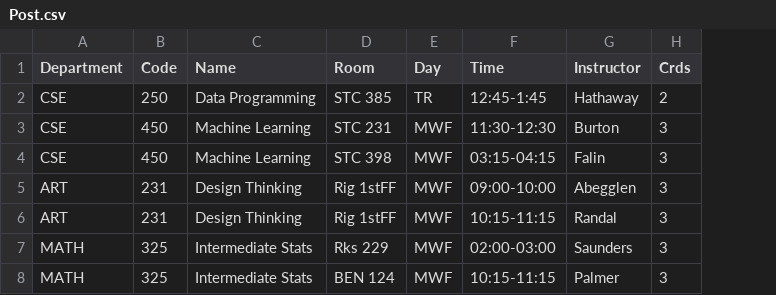
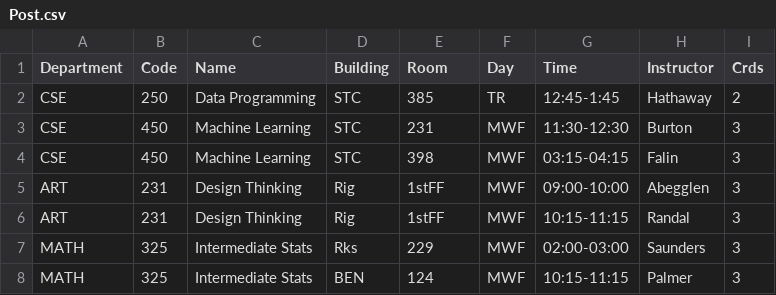
Before and after one commit to kctolli/kctolli.github.io, a CSV file: Data-Science/bac/Post.csv, drawn as a sheet; addresses are those after the commit; the diff names each change by its address in the sheet, - before the commit and + after, or states it on an @@ line.

```diff
--- a/Data-Science/bac/Post.csv
+++ b/Data-Science/bac/Post.csv
+column D (Building), rows 2-8: STC | STC | STC | Rig | Rig | Rks | BEN
-E2 (Room): STC 385
+E2 (Room): 385
-E3 (Room): STC 231
+E3 (Room): 231
-E4 (Room): STC 398
+E4 (Room): 398
-E5:E6 (Room): Rig 1stFF
+E5:E6 (Room): 1stFF
-E7 (Room): Rks 229
+E7 (Room): 229
-E8 (Room): BEN 124
+E8 (Room): 124
```
Also changed, not shown: 2 other files.
